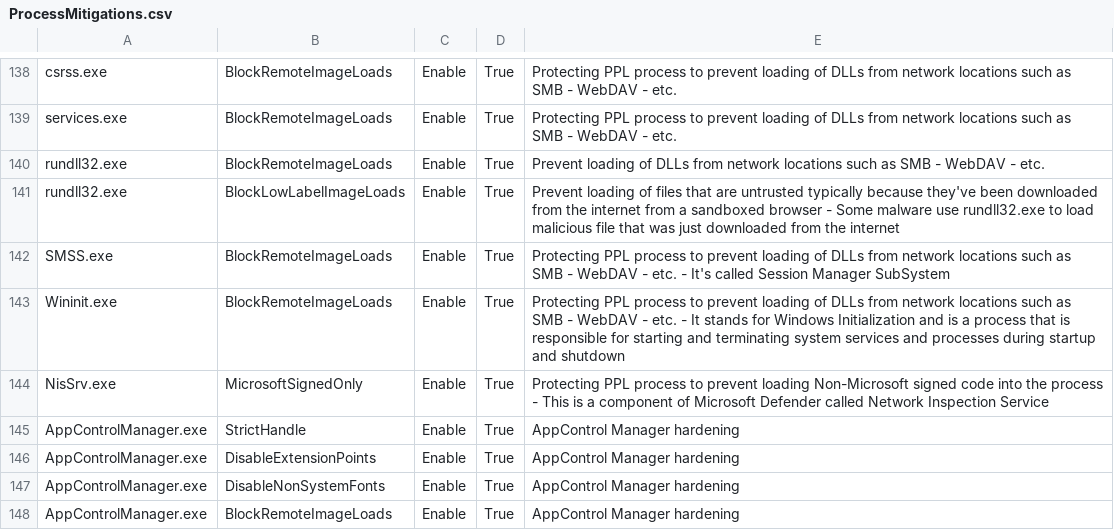
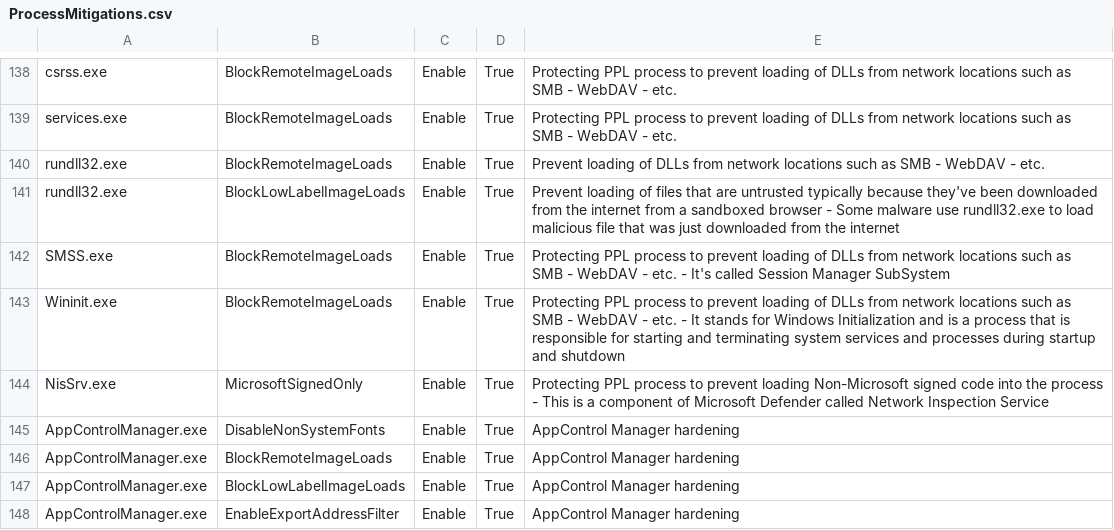
Before and after one commit to HotCakeX/Harden-Windows-Security, a CSV file: Harden-Windows-Security Module/Main files/Resources/ProcessMitigations.csv, drawn as a sheet; only a part is shown, gaps mark what is left out; the shorter side is filled out with more unchanged rows; the diff names each change by its address in the sheet, - before the commit and + after, or states it on an @@ line.

Commit message:
Update ProcessMitigations.csv

```diff
--- a/Harden-Windows-Security Module/Main files/Resources/ProcessMitigations.csv
+++ b/Harden-Windows-Security Module/Main files/Resources/ProcessMitigations.csv
-row 145: AppControlManager.exe | StrictHandle | Enable | True | AppControl Manager hardening
-row 146: AppControlManager.exe | DisableExtensionPoints | Enable | True | AppControl Manager hardening
```
